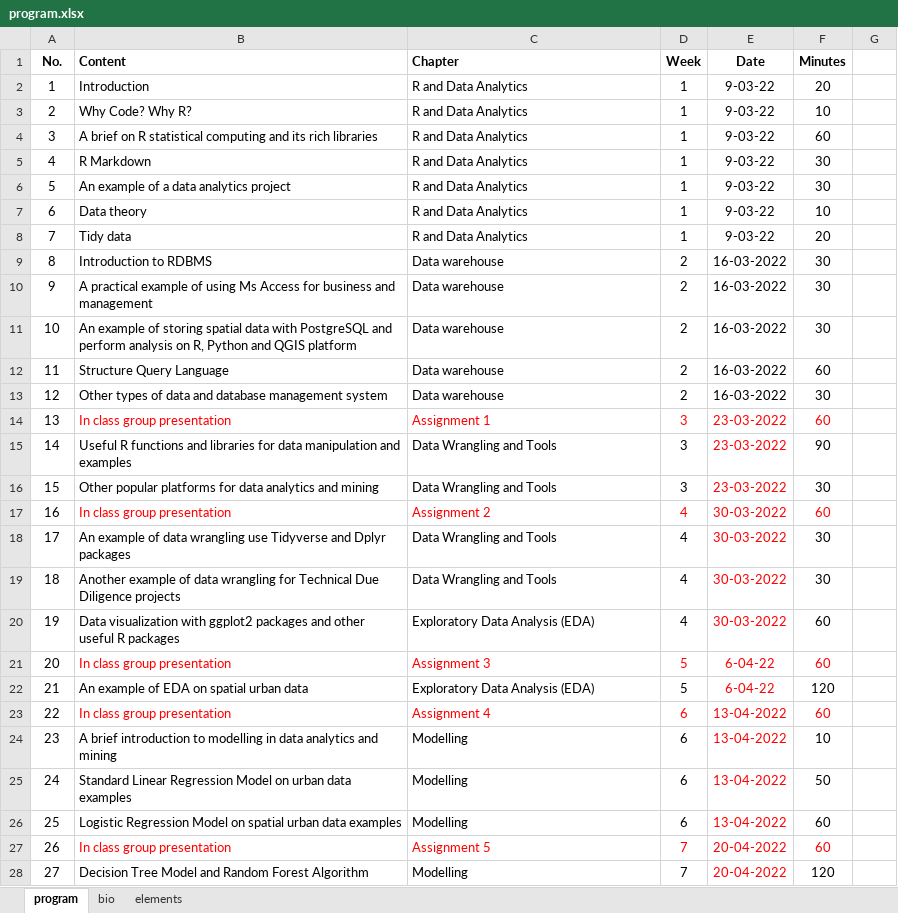
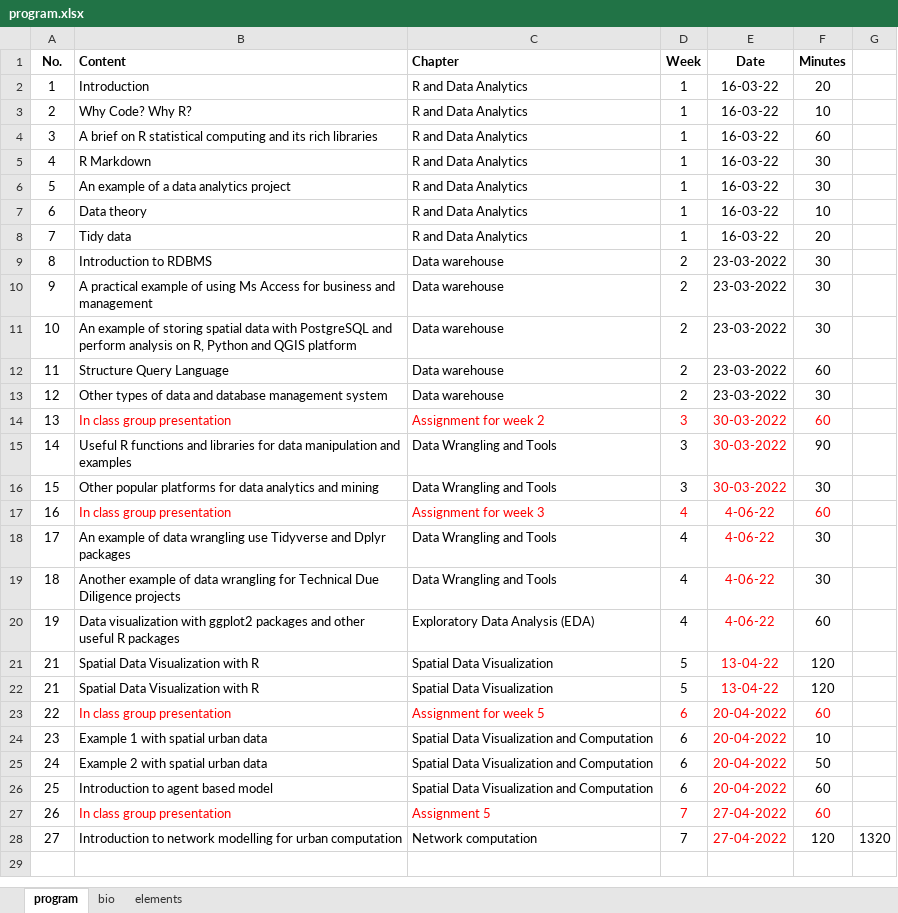
Before and after one commit to namkyodai/2022-UrbanComputation-SUTD, an Excel workbook: notes/program.xlsx, sheet program, drawn as a sheet; only a part is shown; values as stored, in another font and other column widths than the file's, no borders; removed rows and columns are numbered as before the commit, all else as after; the diff covers the shown part only; the diff names each change by its address in the sheet, - before the commit and + after, or states it on an @@ line.

Commit message:
update for week 6

```diff
--- a/notes/program.xlsx (sheet program)
+++ b/notes/program.xlsx (sheet program)
-E2:E8 (Date): 9-03-22
+E2:E8 (Date): 16-03-22
-E9:E13 (Date): 16-03-2022
+E9:E13 (Date): 23-03-2022
-C14 (Chapter): Assignment 1
+C14 (Chapter): Assignment for week 2
-E14:E16 (Date): 23-03-2022
+E14:E16 (Date): 30-03-2022
-C17 (Chapter): Assignment 2
+C17 (Chapter): Assignment for week 3
-E17:E20 (Date): 30-03-2022
+E17:E20 (Date): 4-06-22
-row 21: 20 | In class group presentation | Assignment 3 | 5 | 6-04-22 | 60
-B21 (Content): An example of EDA on spatial urban data
+B21 (Content): Spatial Data Visualization with R
-C21 (Chapter): Exploratory Data Analysis (EDA)
+C21 (Chapter): Spatial Data Visualization
-E21 (Date): 6-04-22
+E21 (Date): 13-04-22
+row 22: 21 | Spatial Data Visualization with R | Spatial Data Visualization | 5 | 13-04-22 | 120
-C23 (Chapter): Assignment 4
+C23 (Chapter): Assignment for week 5
-E23:E26 (Date): 13-04-2022
+E23:E26 (Date): 20-04-2022
-B24 (Content): A brief introduction to modelling in data analytics and mining
+B24 (Content): Example 1 with spatial urban data
-C24:C26 (Chapter): Modelling
+C24:C26 (Chapter): Spatial Data Visualization and Computation
-B25 (Content): Standard Linear Regression Model on urban data examples
+B25 (Content): Example 2 with spatial urban data
-B26 (Content): Logistic Regression Model on spatial urban data examples
+B26 (Content): Introduction to agent based model
-E27:E28 (Date): 20-04-2022
+E27:E28 (Date): 27-04-2022
-B28 (Content): Decision Tree Model and Random Forest Algorithm
+B28 (Content): Introduction to network modelling for urban computation
-C28 (Chapter): Modelling
+C28 (Chapter): Network computation
-G28: (empty)
+G28: 1320
```
Also changed, not shown: 1 removed row elsewhere in this sheet, 27 other files.
